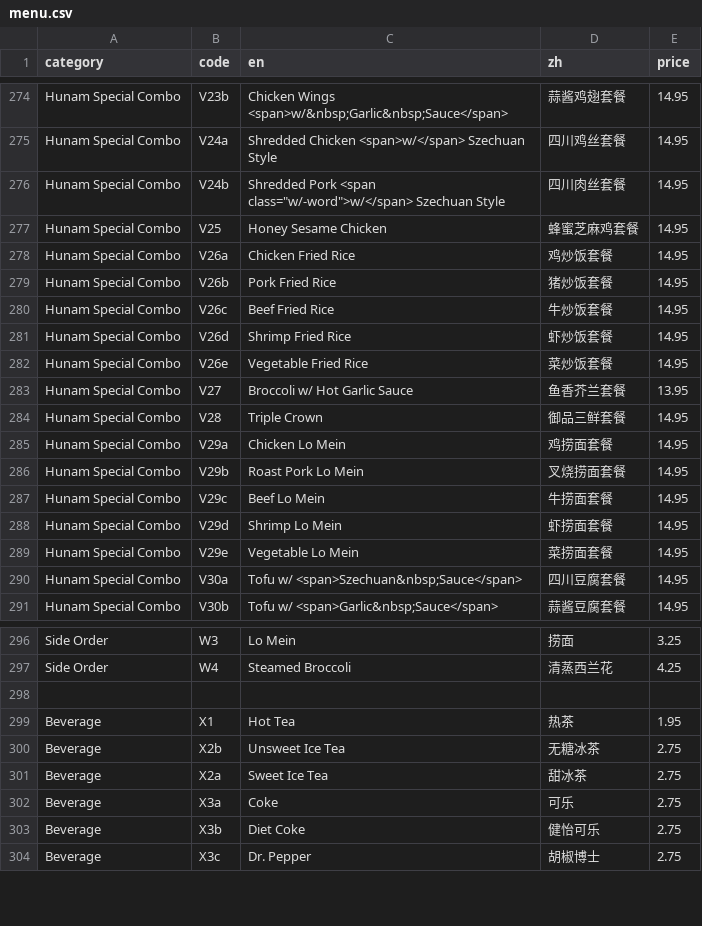
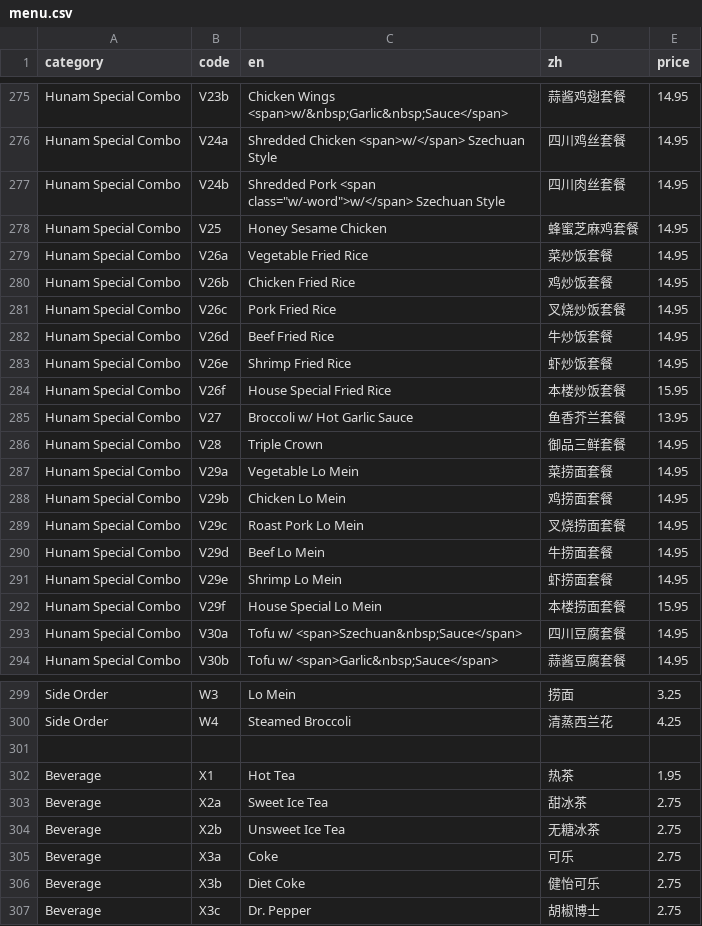
Before and after one commit to brguo55/006-restaurant-receipt-generator-2026, a CSV file: generator/menu.csv, drawn as a sheet; only a part is shown, gaps mark what is left out; the diff covers the shown part only.

Commit message:
Revise menu.csv 6.0

```diff
--- a/generator/menu.csv
+++ b/generator/menu.csv
@@ -277,14 +278,16 @@ Hunam Special Combo,V24b,"Shredded Pork <span class=""w/-word"">w/</span> Szechu
 Hunam Special Combo,V25,Honey Sesame Chicken,蜂蜜芝麻鸡套餐,14.95
-Hunam Special Combo,V26a,Chicken Fried Rice,鸡炒饭套餐,14.95
-Hunam Special Combo,V26b,Pork Fried Rice,猪炒饭套餐,14.95
-Hunam Special Combo,V26c,Beef Fried Rice,牛炒饭套餐,14.95
-Hunam Special Combo,V26d,Shrimp Fried Rice,虾炒饭套餐,14.95
-Hunam Special Combo,V26e,Vegetable Fried Rice,菜炒饭套餐,14.95
+Hunam Special Combo,V26a,Vegetable Fried Rice,菜炒饭套餐,14.95
+Hunam Special Combo,V26b,Chicken Fried Rice,鸡炒饭套餐,14.95
+Hunam Special Combo,V26c,Pork Fried Rice,叉烧炒饭套餐,14.95
+Hunam Special Combo,V26d,Beef Fried Rice,牛炒饭套餐,14.95
+Hunam Special Combo,V26e,Shrimp Fried Rice,虾炒饭套餐,14.95
+Hunam Special Combo,V26f,House Special Fried Rice,本楼炒饭套餐,15.95
 Hunam Special Combo,V27,Broccoli w/ Hot Garlic Sauce,鱼香芥兰套餐,13.95
 Hunam Special Combo,V28,Triple Crown,御品三鲜套餐,14.95
-Hunam Special Combo,V29a,Chicken Lo Mein,鸡捞面套餐,14.95
-Hunam Special Combo,V29b,Roast Pork Lo Mein,叉烧捞面套餐,14.95
-Hunam Special Combo,V29c,Beef Lo Mein,牛捞面套餐,14.95
-Hunam Special Combo,V29d,Shrimp Lo Mein,虾捞面套餐,14.95
-Hunam Special Combo,V29e,Vegetable Lo Mein,菜捞面套餐,14.95
+Hunam Special Combo,V29a,Vegetable Lo Mein,菜捞面套餐,14.95
+Hunam Special Combo,V29b,Chicken Lo Mein,鸡捞面套餐,14.95
+Hunam Special Combo,V29c,Roast Pork Lo Mein,叉烧捞面套餐,14.95
+Hunam Special Combo,V29d,Beef Lo Mein,牛捞面套餐,14.95
+Hunam Special Combo,V29e,Shrimp Lo Mein,虾捞面套餐,14.95
+Hunam Special Combo,V29f,House Special Lo Mein,本楼捞面套餐,15.95
 Hunam Special Combo,V30a,Tofu w/ <span>Szechuan&nbsp;Sauce</span>,四川豆腐套餐,14.95
@@ -299,4 +302,4 @@ Side Order,W4,Steamed Broccoli,清蒸西兰花,4.25
 Beverage,X1,Hot Tea,热茶,1.95
+Beverage,X2a,Sweet Ice Tea,甜冰茶,2.75
 Beverage,X2b,Unsweet Ice Tea,无糖冰茶,2.75
-Beverage,X2a,Sweet Ice Tea,甜冰茶,2.75
 Beverage,X3a,Coke,可乐,2.75
```
Also changed, not shown: 1 added row and 10 edited cells elsewhere in this file.
